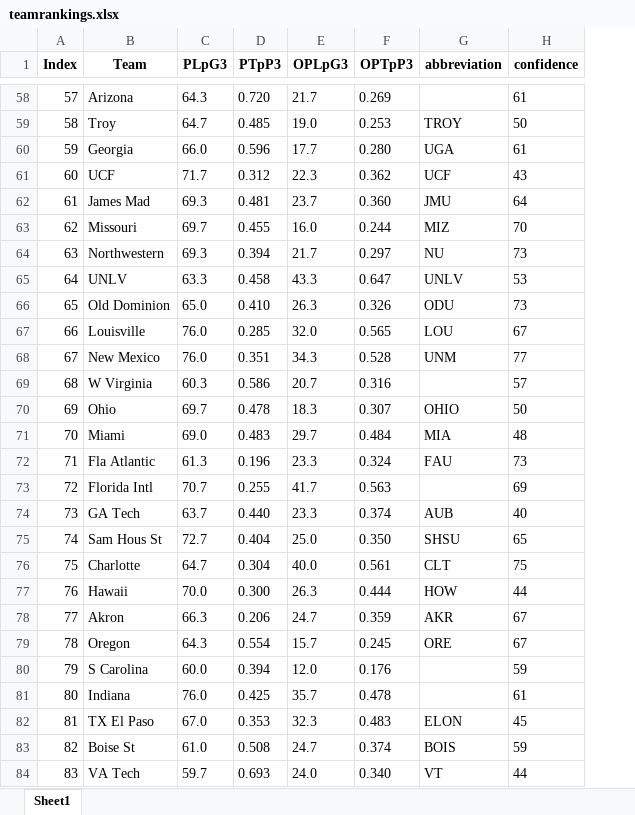
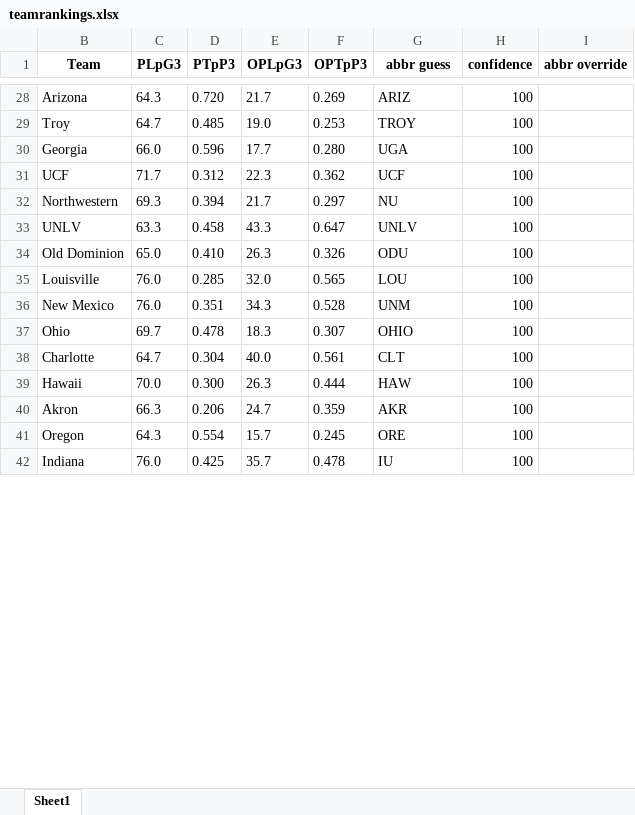
Before and after one commit to meprogrammerguy/pyBlitz, an Excel workbook: data/teamrankings.xlsx, sheet Sheet1, drawn as a sheet; only a part is shown, gaps mark what is left out; values as stored, in another font and other column widths than the file's, no borders; removed rows and columns are numbered as before the commit, all else as after; the diff covers the shown part only; the diff names each change by its address in the sheet, - before the commit and + after, or states it on an @@ line.

Commit message:
teamrankings add abbreviations, multi string working

```diff
--- a/data/teamrankings.xlsx (sheet Sheet1)
+++ b/data/teamrankings.xlsx (sheet Sheet1)
@@ column A (Index) hidden, rows 58-61: 57 | 58 | 59 | 60; rows 64-68: 63 | 64 | 65 | 66 | 67; row 70: 69; rows 76-79: 75 | 76 | 77 | 78; row 81: 80 @@
+column I (abbr override), empty
-G1: abbreviation
+G1: abbr guess
-G28 (abbr guess): (empty)
+G28 (abbr guess): ARIZ
-H28 (confidence): 61
+H28 (confidence): 100
-H29 (confidence): 50
+H29 (confidence): 100
-H30 (confidence): 61
+H30 (confidence): 100
-H31 (confidence): 43
+H31 (confidence): 100
-row 62: 61 | James Mad | 69.3 | 0.481 | 23.7 | 0.360 | JMU | 64
-row 63: 62 | Missouri | 69.7 | 0.455 | 16.0 | 0.244 | MIZ | 70
-H32 (confidence): 73
+H32 (confidence): 100
-H33 (confidence): 53
+H33 (confidence): 100
-H34 (confidence): 73
+H34 (confidence): 100
-H35 (confidence): 67
+H35 (confidence): 100
-H36 (confidence): 77
+H36 (confidence): 100
-row 69: 68 | W Virginia | 60.3 | 0.586 | 20.7 | 0.316 |  | 57
-H37 (confidence): 50
+H37 (confidence): 100
-row 71: 70 | Miami | 69.0 | 0.483 | 29.7 | 0.484 | MIA | 48
-row 72: 71 | Fla Atlantic | 61.3 | 0.196 | 23.3 | 0.324 | FAU | 73
-row 73: 72 | Florida Intl | 70.7 | 0.255 | 41.7 | 0.563 |  | 69
-row 74: 73 | GA Tech | 63.7 | 0.440 | 23.3 | 0.374 | AUB | 40
-row 75: 74 | Sam Hous St | 72.7 | 0.404 | 25.0 | 0.350 | SHSU | 65
-H38 (confidence): 75
+H38 (confidence): 100
-G39 (abbr guess): HOW
+G39 (abbr guess): HAW
-H39 (confidence): 44
+H39 (confidence): 100
-H40:H41 (confidence): 67
+H40:H41 (confidence): 100
-row 80: 79 | S Carolina | 60.0 | 0.394 | 12.0 | 0.176 |  | 59
-G42 (abbr guess): (empty)
+G42 (abbr guess): IU
-H42 (confidence): 61
+H42 (confidence): 100
-row 82: 81 | TX El Paso | 67.0 | 0.353 | 32.3 | 0.483 | ELON | 45
-row 83: 82 | Boise St | 61.0 | 0.508 | 24.7 | 0.374 | BOIS | 59
-row 84: 83 | VA Tech | 59.7 | 0.693 | 24.0 | 0.340 | VT | 44
```
Also changed, not shown: 65 added rows, 53 removed rows and 64 edited cells elsewhere in this sheet, 1 other file.
